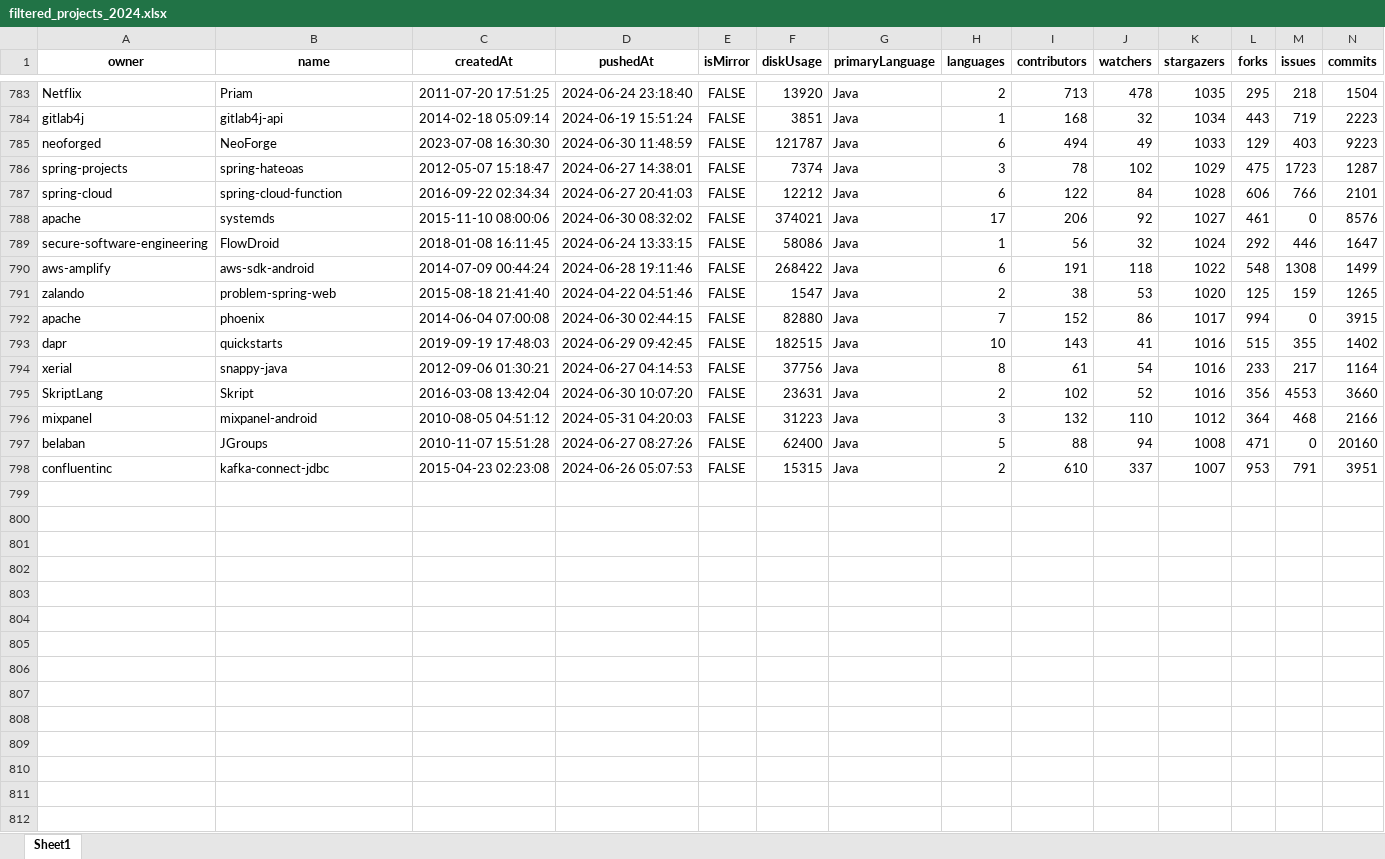
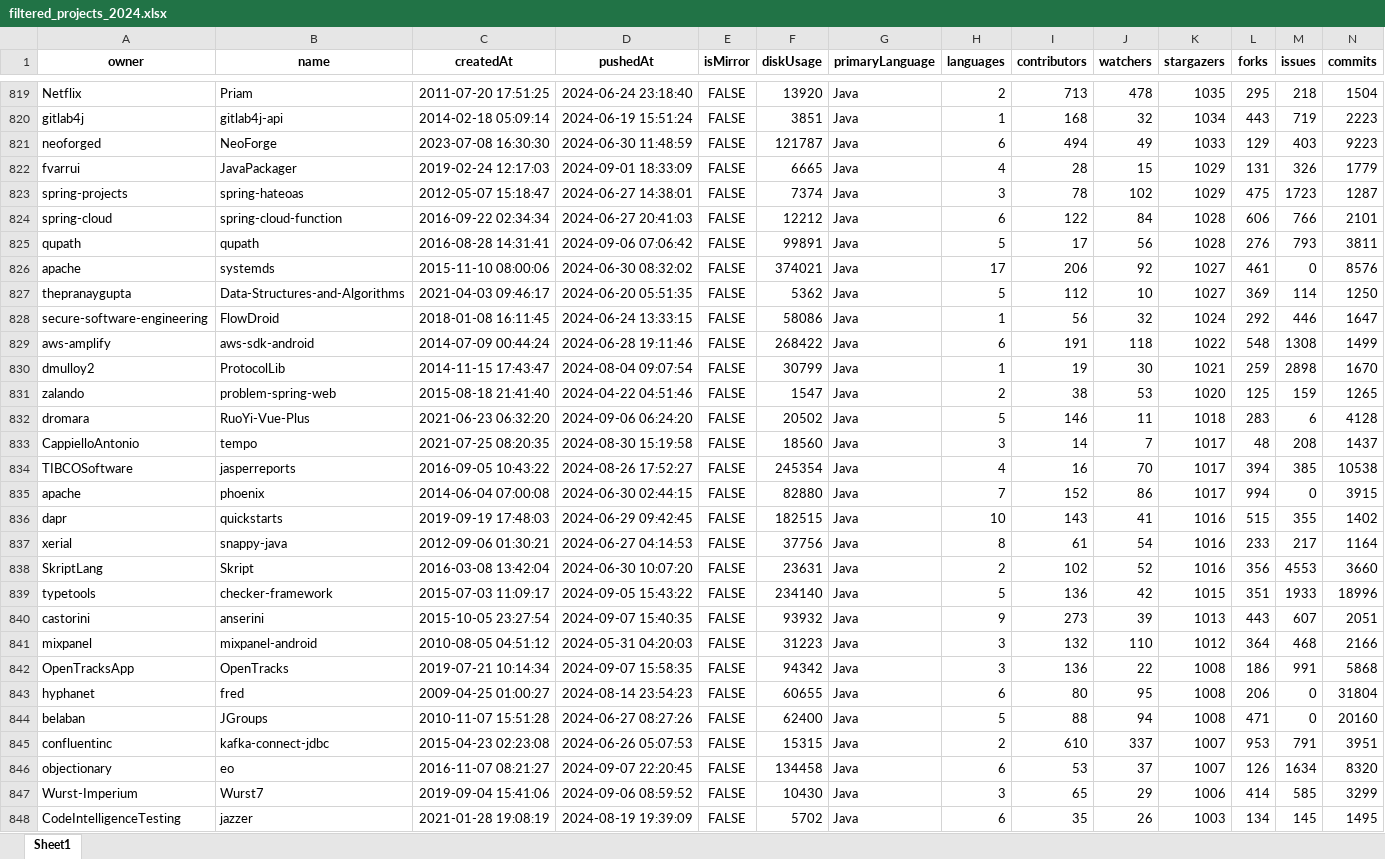
Before and after one commit to gems-uff/db-mining, an Excel workbook: resources/filtered_projects_2024.xlsx, sheet Sheet1, drawn as a sheet; only a part is shown, gaps mark what is left out; values as stored, in another font and other column widths than the file's, no borders; rows hold the shown columns only; the diff covers the shown part only; the diff names each change by its address in the sheet, - before the commit and + after, or states it on an @@ line.

```diff
--- a/resources/filtered_projects_2024.xlsx (sheet Sheet1)
+++ b/resources/filtered_projects_2024.xlsx (sheet Sheet1)
+row 822: fvarrui | JavaPackager | 2019-02-24 12:17:03 | 2024-09-01 18:33:09 | FALSE | 6665 | Java | 4 | 28 | 15 | 1029 | 131 | 326 | 1779
+row 825: qupath | qupath | 2016-08-28 14:31:41 | 2024-09-06 07:06:42 | FALSE | 99891 | Java | 5 | 17 | 56 | 1028 | 276 | 793 | 3811
+row 827: thepranaygupta | Data-Structures-and-Algorithms | 2021-04-03 09:46:17 | 2024-06-20 05:51:35 | FALSE | 5362 | Java | 5 | 112 | 10 | 1027 | 369 | 114 | 1250
+row 830: dmulloy2 | ProtocolLib | 2014-11-15 17:43:47 | 2024-08-04 09:07:54 | FALSE | 30799 | Java | 1 | 19 | 30 | 1021 | 259 | 2898 | 1670
+row 832: dromara | RuoYi-Vue-Plus | 2021-06-23 06:32:20 | 2024-09-06 06:24:20 | FALSE | 20502 | Java | 5 | 146 | 11 | 1018 | 283 | 6 | 4128
+row 833: CappielloAntonio | tempo | 2021-07-25 08:20:35 | 2024-08-30 15:19:58 | FALSE | 18560 | Java | 3 | 14 | 7 | 1017 | 48 | 208 | 1437
+row 834: TIBCOSoftware | jasperreports | 2016-09-05 10:43:22 | 2024-08-26 17:52:27 | FALSE | 245354 | Java | 4 | 16 | 70 | 1017 | 394 | 385 | 10538
+row 839: typetools | checker-framework | 2015-07-03 11:09:17 | 2024-09-05 15:43:22 | FALSE | 234140 | Java | 5 | 136 | 42 | 1015 | 351 | 1933 | 18996
+row 840: castorini | anserini | 2015-10-05 23:27:54 | 2024-09-07 15:40:35 | FALSE | 93932 | Java | 9 | 273 | 39 | 1013 | 443 | 607 | 2051
+row 842: OpenTracksApp | OpenTracks | 2019-07-21 10:14:34 | 2024-09-07 15:58:35 | FALSE | 94342 | Java | 3 | 136 | 22 | 1008 | 186 | 991 | 5868
+row 843: hyphanet | fred | 2009-04-25 01:00:27 | 2024-08-14 23:54:23 | FALSE | 60655 | Java | 6 | 80 | 95 | 1008 | 206 | 0 | 31804
+row 846: objectionary | eo | 2016-11-07 08:21:27 | 2024-09-07 22:20:45 | FALSE | 134458 | Java | 6 | 53 | 37 | 1007 | 126 | 1634 | 8320
+row 847: Wurst-Imperium | Wurst7 | 2019-09-04 15:41:06 | 2024-09-06 08:59:52 | FALSE | 10430 | Java | 3 | 65 | 29 | 1006 | 414 | 585 | 3299
+row 848: CodeIntelligenceTesting | jazzer | 2021-01-28 19:08:19 | 2024-08-19 19:39:09 | FALSE | 5702 | Java | 6 | 35 | 26 | 1003 | 134 | 145 | 1495
```
Also changed, not shown: 40 added rows and 26 moved rows elsewhere in this sheet, resources/count_sql.xlsx, resources/filtered_projects.xlsx, 42 other files.
